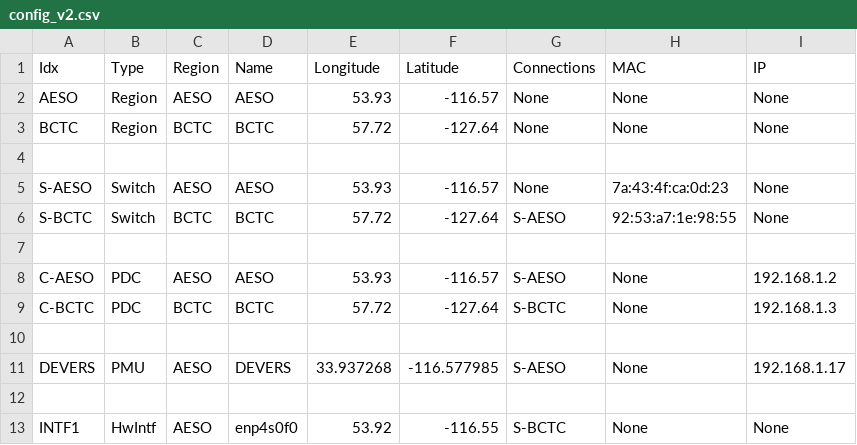
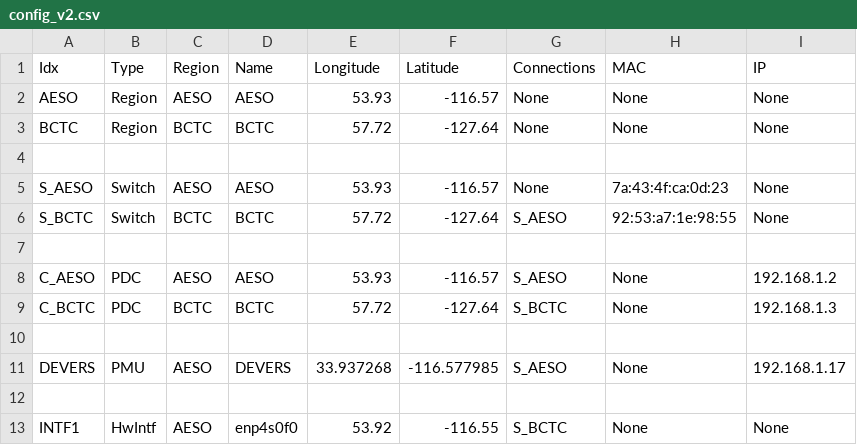
Before and after one commit to enliten/ltbnet, a CSV file: data/config_v2.csv, drawn as a sheet.

```diff
--- a/data/config_v2.csv
+++ b/data/config_v2.csv
@@ -4,10 +4,10 @@ BCTC,Region,BCTC,BCTC,57.72,-127.64,None,None,None
 
-S-AESO,Switch,AESO,AESO,53.93,-116.57,None,7a:43:4f:ca:0d:23,None
-S-BCTC,Switch,BCTC,BCTC,57.72,-127.64,S-AESO,92:53:a7:1e:98:55,None
+S_AESO,Switch,AESO,AESO,53.93,-116.57,None,7a:43:4f:ca:0d:23,None
+S_BCTC,Switch,BCTC,BCTC,57.72,-127.64,S_AESO,92:53:a7:1e:98:55,None
 
-C-AESO,PDC,AESO,AESO,53.93,-116.57,S-AESO,None,192.168.1.2
-C-BCTC,PDC,BCTC,BCTC,57.72,-127.64,S-BCTC,None,192.168.1.3
+C_AESO,PDC,AESO,AESO,53.93,-116.57,S_AESO,None,192.168.1.2
+C_BCTC,PDC,BCTC,BCTC,57.72,-127.64,S_BCTC,None,192.168.1.3
 
-DEVERS,PMU,AESO,DEVERS,33.937268,-116.577985,S-AESO,None,192.168.1.17
+DEVERS,PMU,AESO,DEVERS,33.937268,-116.577985,S_AESO,None,192.168.1.17
 
-INTF1,HwIntf,AESO,enp4s0f0,53.92,-116.55,S-BCTC,None,None
+INTF1,HwIntf,AESO,enp4s0f0,53.92,-116.55,S_BCTC,None,None
```
Also changed, not shown: data/config.csv, 2 other files.
